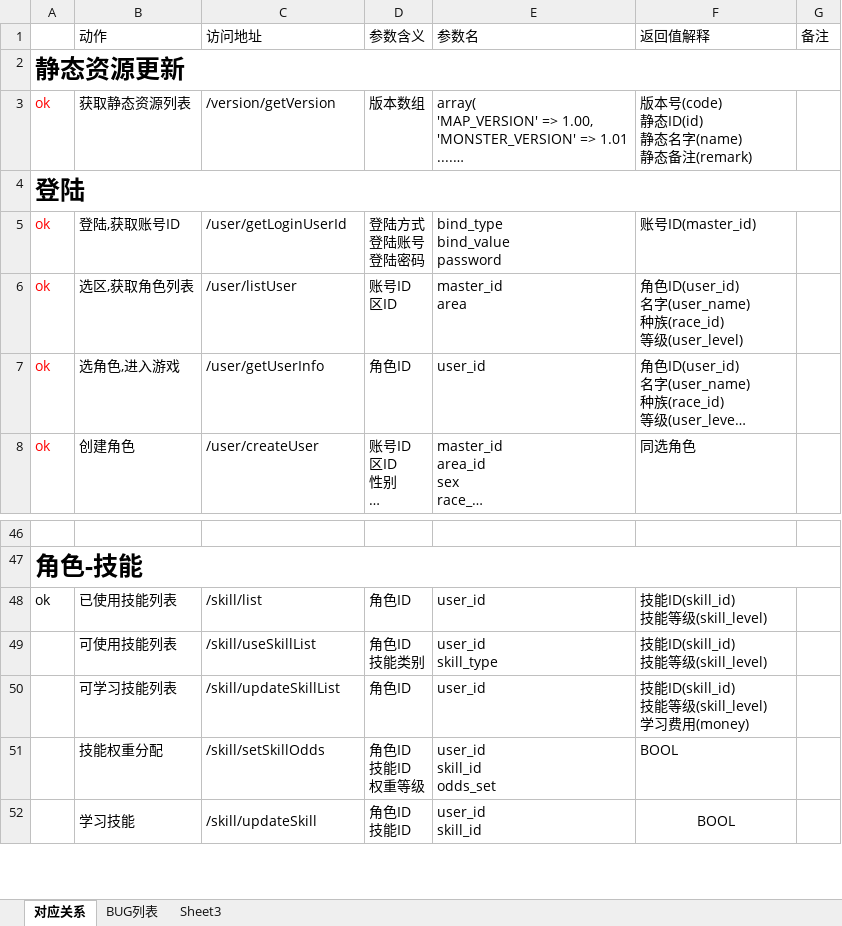
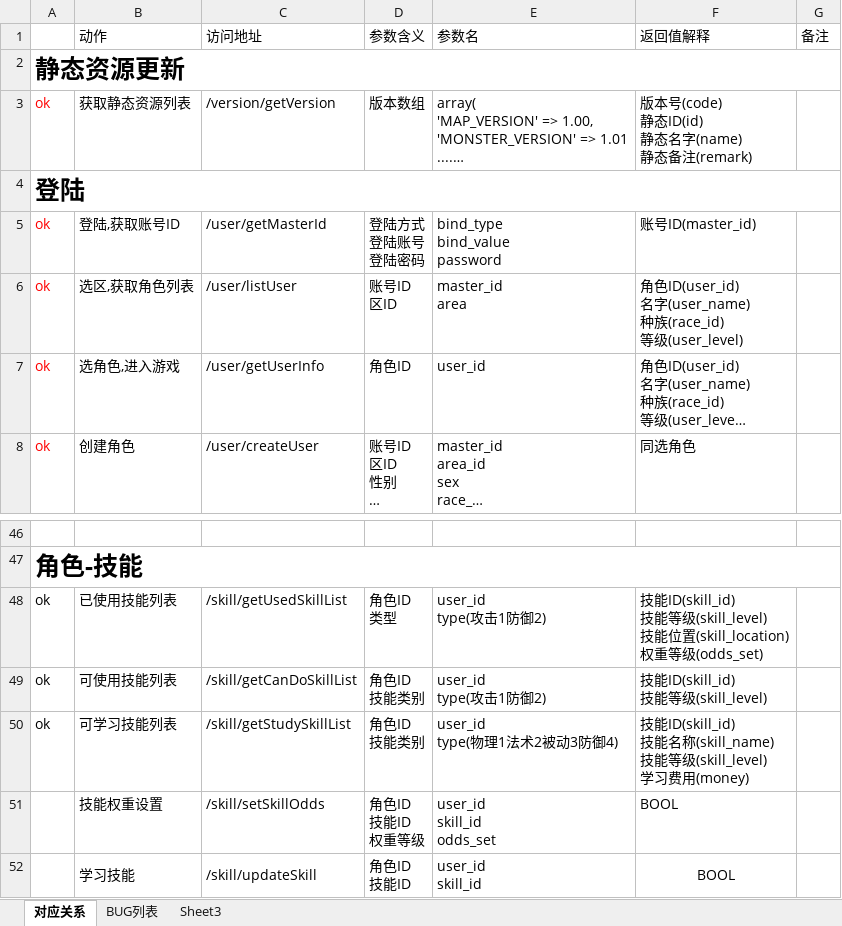
Before and after one commit to MacDino/fightgame, an Excel workbook: DOC/前后台对应列表.xlsx, sheet 对应关系, drawn as a sheet; only a part is shown, gaps mark what is left out; long unchanged cells end in …; values as stored, in another font and other column widths than the file's, no borders; charts and pictures not drawn; removed rows and columns are numbered as before the commit, all else as after; ↵ is a line break in a cell; the diff names each change by its address in the sheet, - before the commit and + after, or states it on an @@ line.

```diff
--- a/DOC/前后台对应列表.xlsx (sheet 对应关系)
+++ b/DOC/前后台对应列表.xlsx (sheet 对应关系)
-C5 (访问地址): /user/getLoginUserId
+C5 (访问地址): /user/getMasterId
-C48 (访问地址): /skill/list
+C48 (访问地址): /skill/getUsedSkillList
-D48 (参数含义): 角色ID
+D48 (参数含义): 角色ID ↵ 类型
-E48 (参数名): user_id
+E48 (参数名): user_id ↵ type(攻击1防御2)
-F48 (返回值解释): …级(skill_level)
+F48 (返回值解释): …级(skill_level) ↵ 技能位置(skill_location) ↵ 权重等级(odds_set)
-A49: (empty)
+A49: ok
-C49 (访问地址): /skill/useSkillList
+C49 (访问地址): /skill/getCanDoSkillList
-E49 (参数名): user_id ↵ skill_type
+E49 (参数名): user_id ↵ type(攻击1防御2)
-row 50:  | 可学习技能列表 | /skill/updateSkillList | 角色ID | user_id | 技能ID(skill_id) ↵ 技能等级(skill_level) ↵ 学习费用(money)
+row 50: ok | 可学习技能列表 | /skill/getStudySkillList | 角色ID ↵ 技能类别 | user_id ↵ type(物理1法术2被动3防御4) | 技能ID(skill_id) ↵ 技能名称(skill_name) ↵ 技能等级(skill_level) ↵ 学习费用(money)
-B51 (动作): 技能权重分配
+B51 (动作): 技能权重设置
```
Also changed, not shown: 11 other files.
